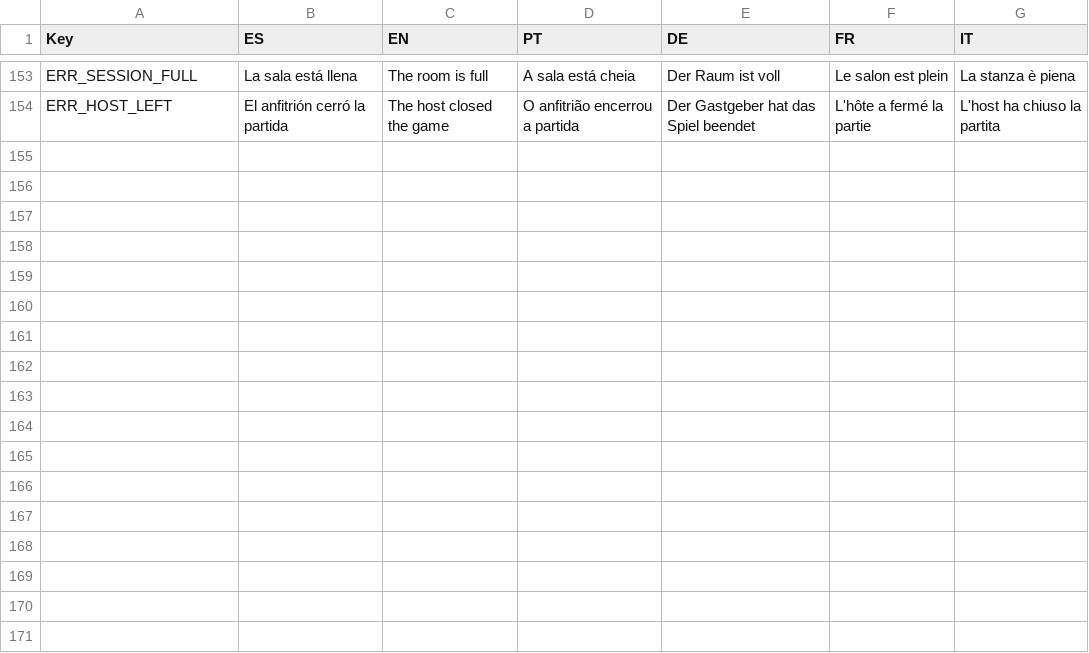
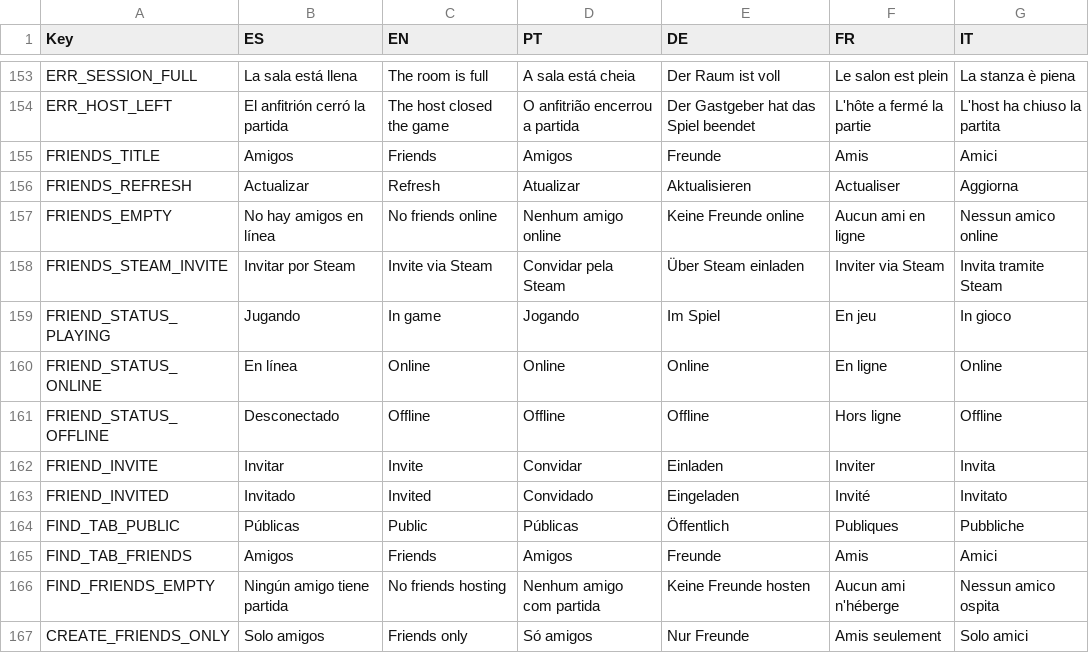
Before and after one commit to FrancoAgnic/MyPartyGame, a CSV file: Content/Localization/UITexts.csv, drawn as a sheet; only a part is shown, gaps mark what is left out.

Commit message:
deje cosas a medias estoy haciendo el sistema de invitacion nativo de steam

```diff
--- a/Content/Localization/UITexts.csv
+++ b/Content/Localization/UITexts.csv
@@ -154 +154,14 @@ ERR_SESSION_FULL,La sala está llena,The room is full,A sala está cheia,Der Rau
 ERR_HOST_LEFT,El anfitrión cerró la partida,The host closed the game,O anfitrião encerrou a partida,Der Gastgeber hat das Spiel beendet,L'hôte a fermé la partie,L'host ha chiuso la partita
+FRIENDS_TITLE,Amigos,Friends,Amigos,Freunde,Amis,Amici
+FRIENDS_REFRESH,Actualizar,Refresh,Atualizar,Aktualisieren,Actualiser,Aggiorna
+FRIENDS_EMPTY,No hay amigos en línea,No friends online,Nenhum amigo online,Keine Freunde online,Aucun ami en ligne,Nessun amico online
+FRIENDS_STEAM_INVITE,Invitar por Steam,Invite via Steam,Convidar pela Steam,Über Steam einladen,Inviter via Steam,Invita tramite Steam
+FRIEND_STATUS_PLAYING,Jugando,In game,Jogando,Im Spiel,En jeu,In gioco
+FRIEND_STATUS_ONLINE,En línea,Online,Online,Online,En ligne,Online
+FRIEND_STATUS_OFFLINE,Desconectado,Offline,Offline,Offline,Hors ligne,Offline
+FRIEND_INVITE,Invitar,Invite,Convidar,Einladen,Inviter,Invita
+FRIEND_INVITED,Invitado,Invited,Convidado,Eingeladen,Invité,Invitato
+FIND_TAB_PUBLIC,Públicas,Public,Públicas,Öffentlich,Publiques,Pubbliche
+FIND_TAB_FRIENDS,Amigos,Friends,Amigos,Freunde,Amis,Amici
+FIND_FRIENDS_EMPTY,Ningún amigo tiene partida,No friends hosting,Nenhum amigo com partida,Keine Freunde hosten,Aucun ami n'héberge,Nessun amico ospita
+CREATE_FRIENDS_ONLY,Solo amigos,Friends only,Só amigos,Nur Freunde,Amis seulement,Solo amici
```
Also changed, not shown: 31 other files.
